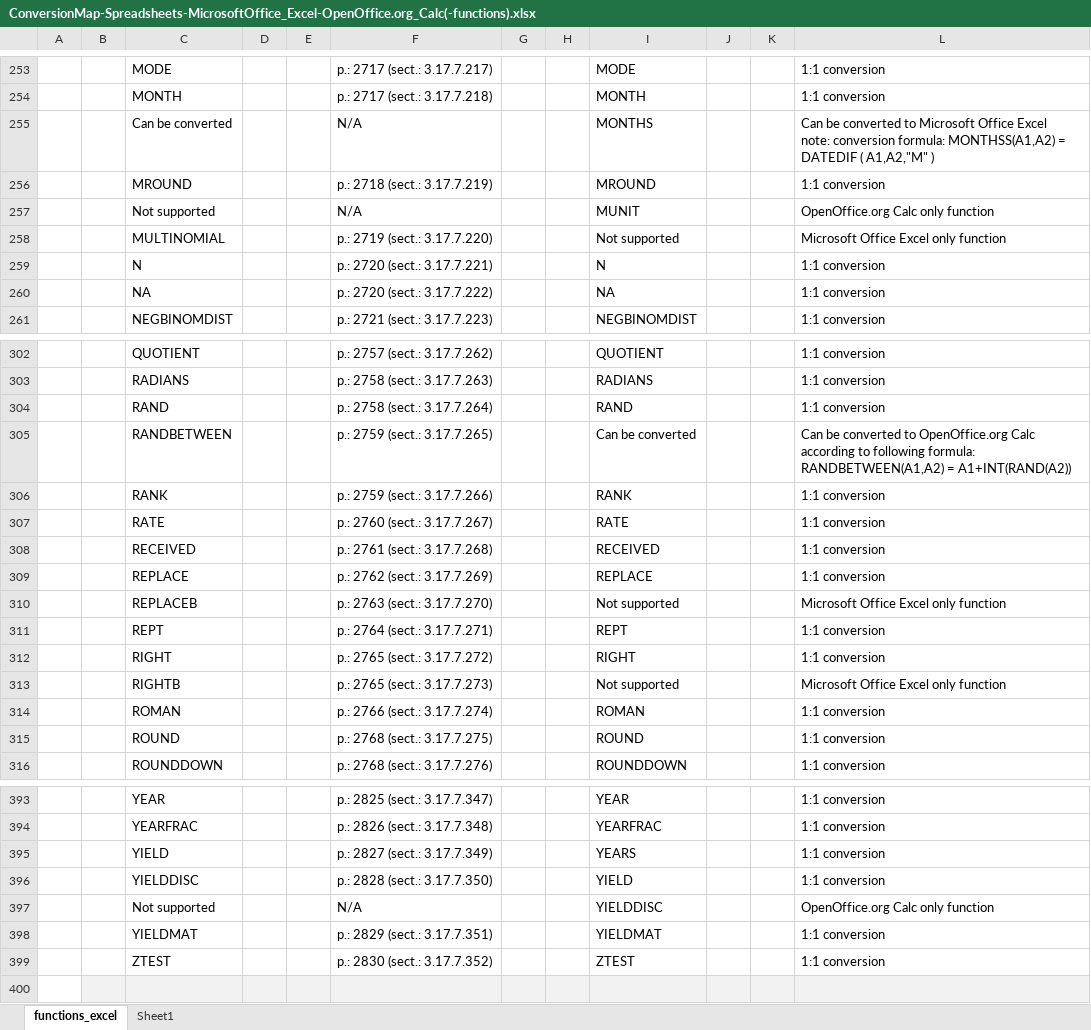
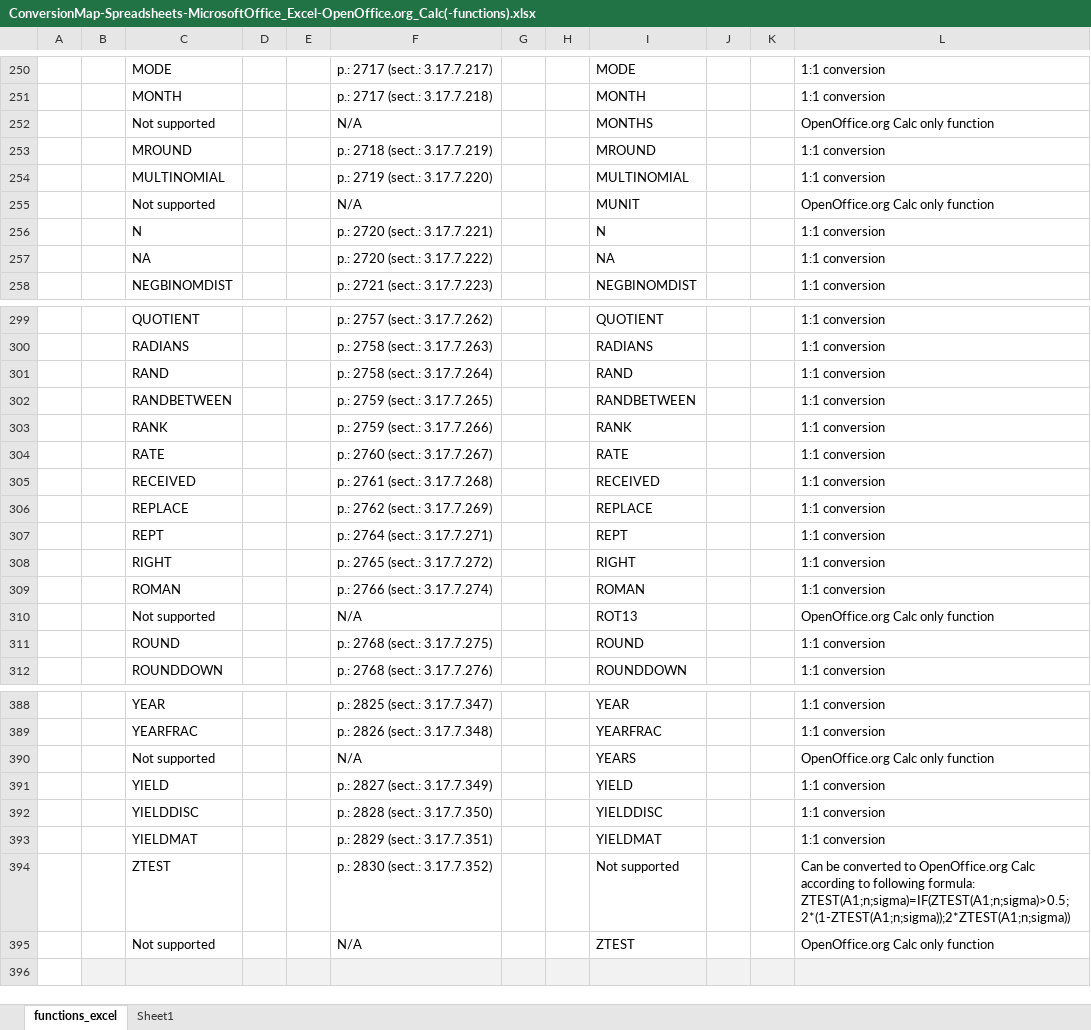
Before and after one commit to svn2github/zlib123, an Excel workbook: docs/Developer documentation/ConversionMap-Spreadsheets-MicrosoftOffice_Excel-OpenOffice.org_Calc(-functions).xlsx, sheet functions_excel, drawn as a sheet; only a part is shown, gaps mark what is left out; values as stored, in another font and other column widths than the file's, no borders; conditional formats not drawn; removed rows and columns are numbered as before the commit, all else as after; ↵ is a line break in a cell; the diff covers the shown part only; the diff names each change by its address in the sheet, - before the commit and + after, or states it on an @@ line.

Commit message:
Improved ConversionMap-Spreadsheets-MicrosoftOffice_Excel-OpenOffice.org_Calc(-functions)
git-svn-id: http://svn.code.sf.net/p/odf-converter/code/trunk@3823 24c45a59-3718-0410-950f-d1d872dd8675

```diff
--- a/docs/Developer documentation/ConversionMap-Spreadsheets-MicrosoftOffice_Excel-OpenOffice.org_Calc(-functions).xlsx (sheet functions_excel)
+++ b/docs/Developer documentation/ConversionMap-Spreadsheets-MicrosoftOffice_Excel-OpenOffice.org_Calc(-functions).xlsx (sheet functions_excel)
-C252: Can be converted
+C252: Not supported
-L252: Can be converted to Microsoft Office Excel ↵ note: conversion formula: MONTHSS(A1,A2) = DATEDIF ( A1,A2,"M" )
+L252: OpenOffice.org Calc only function
+row 254:  |  | MULTINOMIAL |  |  | p.: 2719 (sect.: 3.17.7.220) |  |  | MULTINOMIAL |  |  | 1:1 conversion
-row 258:  |  | MULTINOMIAL |  |  | p.: 2719 (sect.: 3.17.7.220) |  |  | Not supported |  |  | Microsoft Office Excel only function
-I302: Can be converted
+I302: RANDBETWEEN
-L302: Can be converted to OpenOffice.org Calc according to following formula: ↵ RANDBETWEEN(A1,A2) = A1+INT(RAND(A2))
+L302: 1:1 conversion
-row 310:  |  | REPLACEB |  |  | p.: 2763 (sect.: 3.17.7.270) |  |  | Not supported |  |  | Microsoft Office Excel only function
-row 313:  |  | RIGHTB |  |  | p.: 2765 (sect.: 3.17.7.273) |  |  | Not supported |  |  | Microsoft Office Excel only function
+row 310:  |  | Not supported |  |  | N/A |  |  | ROT13 |  |  | OpenOffice.org Calc only function
+row 390:  |  | Not supported |  |  | N/A |  |  | YEARS |  |  | OpenOffice.org Calc only function
-I391: YEARS
+I391: YIELD
-I392: YIELD
+I392: YIELDDISC
-row 397:  |  | Not supported |  |  | N/A |  |  | YIELDDISC |  |  | OpenOffice.org Calc only function
-I394: ZTEST
+I394: Not supported
-L394: 1:1 conversion
+L394: Can be converted to OpenOffice.org Calc according to following formula: ↵ ZTEST(A1;n;sigma)=IF(ZTEST(A1;n;sigma)>0.5;2*(1-ZTEST(A1;n;sigma));2*ZTEST(A1;n;sigma))
+row 395:  |  | Not supported |  |  | N/A |  |  | ZTEST |  |  | OpenOffice.org Calc only function
```
Also changed, not shown: 1 added row, 5 removed rows and 18 edited cells elsewhere in this sheet, sheet Sheet1, formulas that keep their value.
